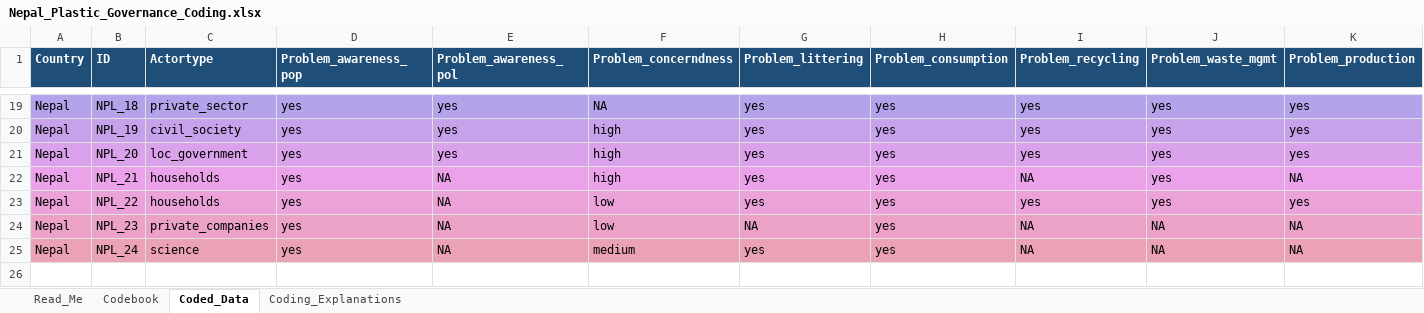
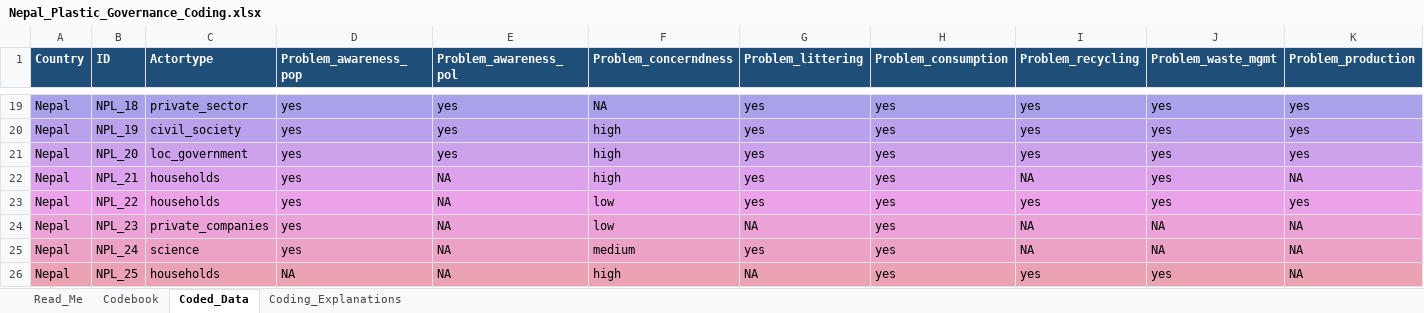
Before and after one commit to shivrain/Thinkswiss, an Excel workbook: nepal_plastic_coding/Nepal_Plastic_Governance_Coding.xlsx, sheet Coded_Data, drawn as a sheet; only a part is shown, gaps mark what is left out; values as stored, in another font and other column widths than the file's, no borders; rows hold the shown columns only; the diff names each change by its address in the sheet, - before the commit and + after, or states it on an @@ line.

```diff
--- a/nepal_plastic_coding/Nepal_Plastic_Governance_Coding.xlsx (sheet Coded_Data)
+++ b/nepal_plastic_coding/Nepal_Plastic_Governance_Coding.xlsx (sheet Coded_Data)
+row 26: Nepal | NPL_25 | households | NA | NA | high | NA | yes | yes | yes | NA
```
Also changed, not shown: sheet Coding_Explanations, sheet Read_Me, 1 other file.
